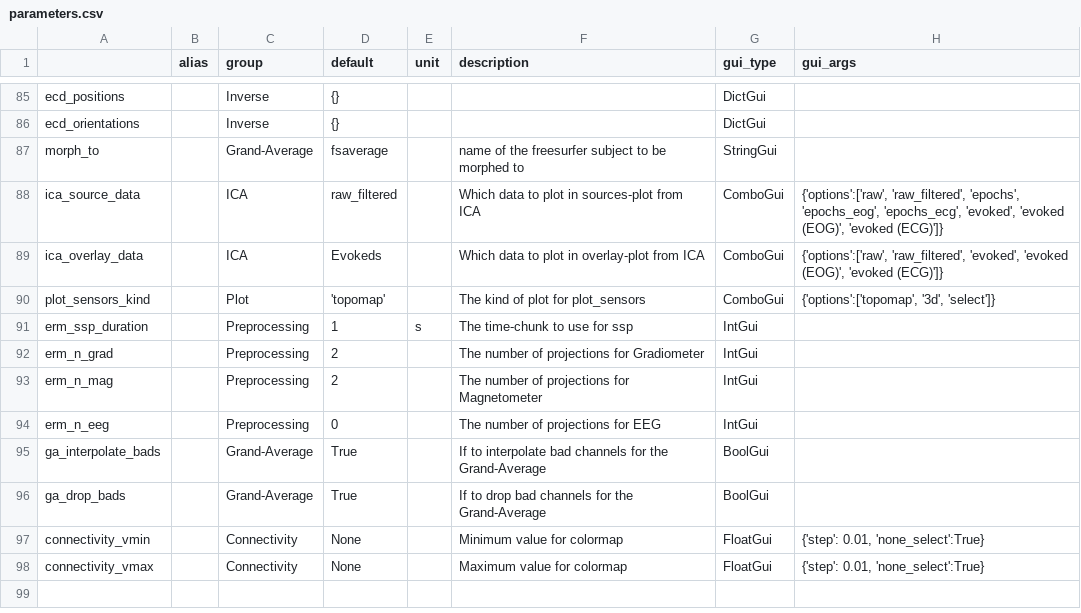
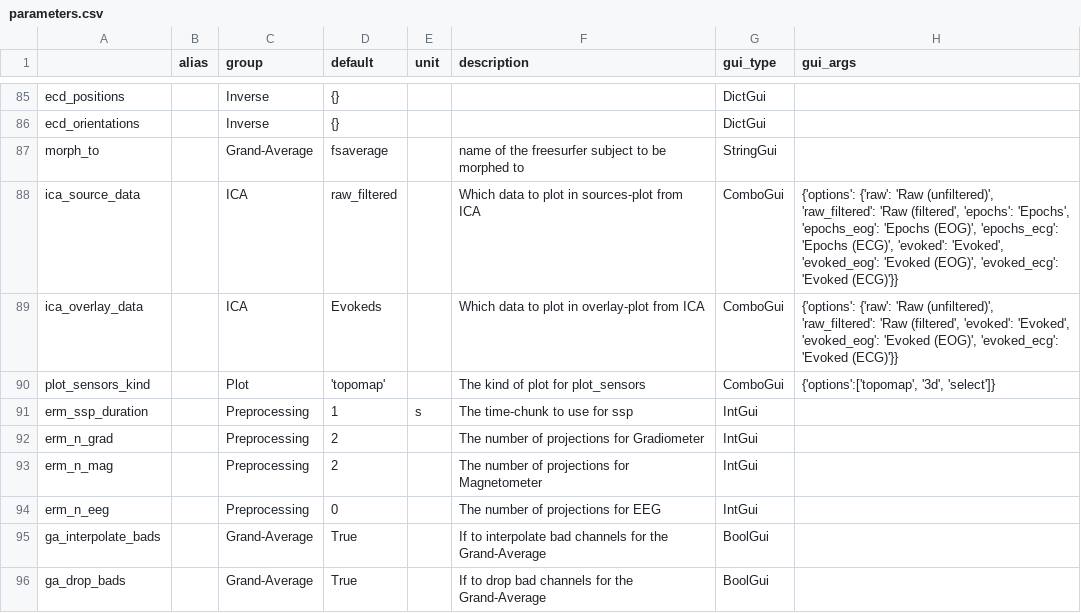
Before and after one commit to marsipu/mne-pipeline-hd, a CSV file: mne_pipeline_hd/extra/parameters.csv, drawn as a sheet; only a part is shown, gaps mark what is left out; the shorter side is filled out with more unchanged rows.

```diff
--- a/mne_pipeline_hd/extra/parameters.csv
+++ b/mne_pipeline_hd/extra/parameters.csv
@@ -87,4 +87,4 @@ ecd_orientations;;Inverse;{};;;DictGui;
 morph_to;;Grand-Average;fsaverage;;name of the freesurfer subject to be morphed to;StringGui;
-ica_source_data;;ICA;raw_filtered;;Which data to plot in sources-plot from ICA;ComboGui;{'options':['raw', 'raw_filtered', 'epochs', 'epochs_eog', 'epochs_ecg',  'evoked', 'evoked (EOG)', 'evoked (ECG)']}
-ica_overlay_data;;ICA;Evokeds;;Which data to plot in overlay-plot from ICA;ComboGui;{'options':['raw', 'raw_filtered', 'evoked', 'evoked (EOG)', 'evoked (ECG)']}
+ica_source_data;;ICA;raw_filtered;;Which data to plot in sources-plot from ICA;ComboGui;{'options': {'raw': 'Raw (unfiltered)', 'raw_filtered': 'Raw (filtered', 'epochs': 'Epochs', 'epochs_eog': 'Epochs (EOG)', 'epochs_ecg': 'Epochs (ECG)', 'evoked': 'Evoked', 'evoked_eog': 'Evoked (EOG)', 'evoked_ecg': 'Evoked (ECG)'}}
+ica_overlay_data;;ICA;Evokeds;;Which data to plot in overlay-plot from ICA;ComboGui;{'options': {'raw': 'Raw (unfiltered)', 'raw_filtered': 'Raw (filtered', 'evoked': 'Evoked', 'evoked_eog': 'Evoked (EOG)', 'evoked_ecg': 'Evoked (ECG)'}}
 plot_sensors_kind;;Plot;'topomap';;The kind of plot for plot_sensors;ComboGui;{'options':['topomap', '3d', 'select']}
```
Also changed, not shown: 2 other files.
